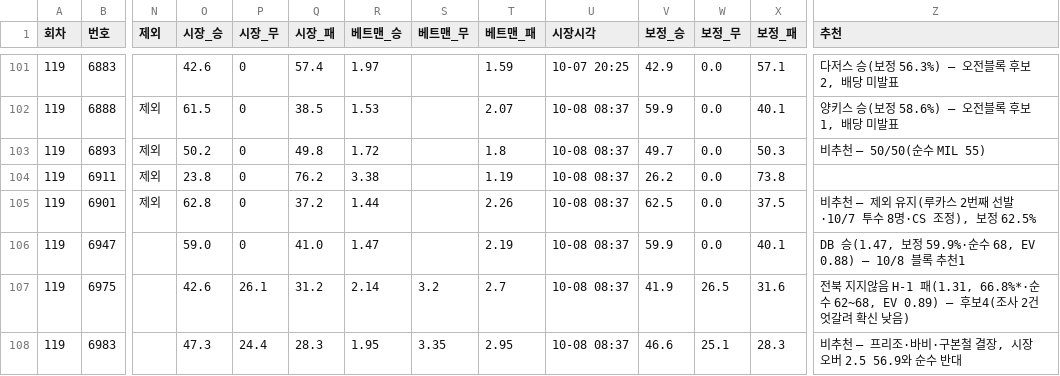
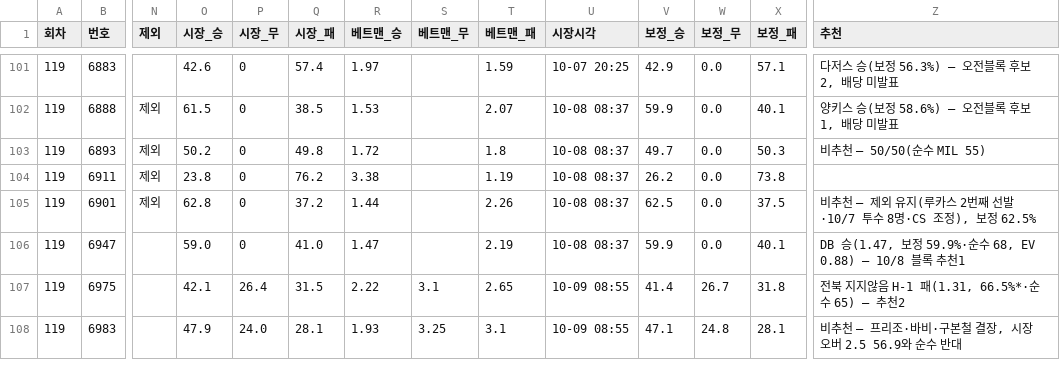
Before and after one commit to Mrzero-00/ai-playground, a CSV file: 승부예측 프로그램/전체경기기록.csv, drawn as a sheet; only a part is shown, gaps mark what is left out; the diff covers the shown part only; the diff names each change by its address in the sheet, - before the commit and + after, or states it on an @@ line.

```diff
--- a/승부예측 프로그램/전체경기기록.csv
+++ b/승부예측 프로그램/전체경기기록.csv
-O107 (시장_승): 42.6
+O107 (시장_승): 42.1
-P107 (시장_무): 26.1
+P107 (시장_무): 26.4
-Q107 (시장_패): 31.2
+Q107 (시장_패): 31.5
-R107 (베트맨_승): 2.14
+R107 (베트맨_승): 2.22
-S107 (베트맨_무): 3.2
+S107 (베트맨_무): 3.1
-T107 (베트맨_패): 2.7
+T107 (베트맨_패): 2.65
-U107:U108 (시장시각): 10-08 08:37
+U107:U108 (시장시각): 10-09 08:55
-V107 (보정_승): 41.9
+V107 (보정_승): 41.4
-W107 (보정_무): 26.5
+W107 (보정_무): 26.7
-X107 (보정_패): 31.6
+X107 (보정_패): 31.8
-Z107 (추천): …H-1 패(1.31, 66.8%*·순수 62~68, EV 0.89) — 후보4(조사 2건 엇갈려 확신 낮음)
+Z107 (추천): …H-1 패(1.31, 66.5%*·순수 65) — 추천2
-O108 (시장_승): 47.3
+O108 (시장_승): 47.9
-P108 (시장_무): 24.4
+P108 (시장_무): 24.0
-Q108 (시장_패): 28.3
+Q108 (시장_패): 28.1
-R108 (베트맨_승): 1.95
+R108 (베트맨_승): 1.93
-S108 (베트맨_무): 3.35
+S108 (베트맨_무): 3.25
-T108 (베트맨_패): 2.95
+T108 (베트맨_패): 3.1
-V108 (보정_승): 46.6
+V108 (보정_승): 47.1
-W108 (보정_무): 25.1
+W108 (보정_무): 24.8
-X108 (보정_패): 28.3
+X108 (보정_패): 28.1
```
Also changed, not shown: 115 edited cells elsewhere in this file, 4 other files.
